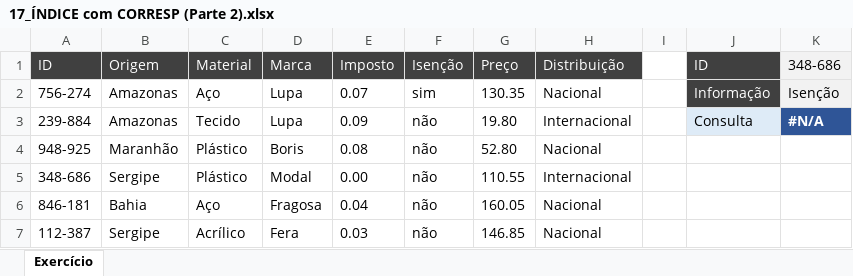
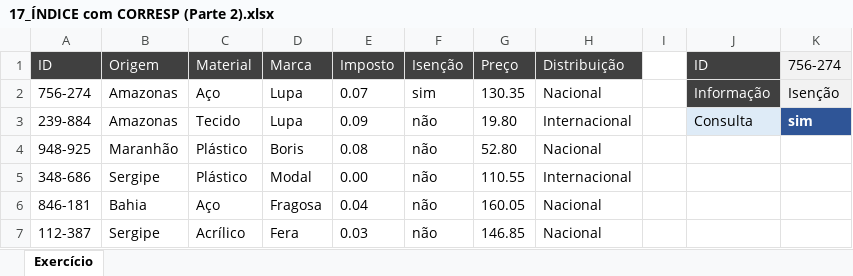
Before and after one commit to MathLopes29/Hashtag_AnaliseDados, an Excel workbook: Excel/Trilha Excel/Fórmulas/17_ÍNDICE com CORRESP (Parte 2).xlsx, sheet Exercício, drawn as a sheet; only a part is shown; values as stored, in another font and other column widths than the file's, no borders; the diff names each change by its address in the sheet, - before the commit and + after, or states it on an @@ line.

```diff
--- a/Excel/Trilha Excel/Fórmulas/17_ÍNDICE com CORRESP (Parte 2).xlsx (sheet Exercício)
+++ b/Excel/Trilha Excel/Fórmulas/17_ÍNDICE com CORRESP (Parte 2).xlsx (sheet Exercício)
-K1: 348-686
+K1: 756-274
-K3 (756-274): #N/A
+K3 (756-274): sim
```
Also changed, not shown: Excel/Trilha Excel/Fórmulas/16_Função CORRESP - Introdução.xlsx, 5 other files.
